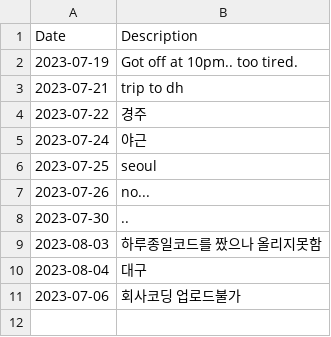
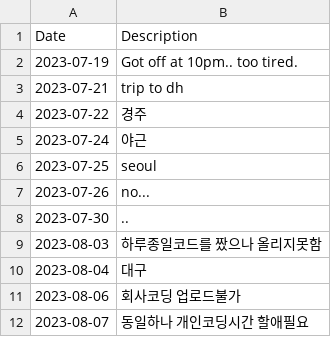
Before and after one commit to SY-ML/DataAnalysis_DailyStudy, a CSV file: log.csv, drawn as a sheet.

Commit message:
Update log.csv

```diff
--- a/log.csv
+++ b/log.csv
@@ -10,2 +10,3 @@ Date, Description
 2023-08-04, 대구
-2023-07-06, 회사코딩 업로드불가
+2023-08-06, 회사코딩 업로드불가
+2023-08-07, 동일하나 개인코딩시간 할애필요
```
